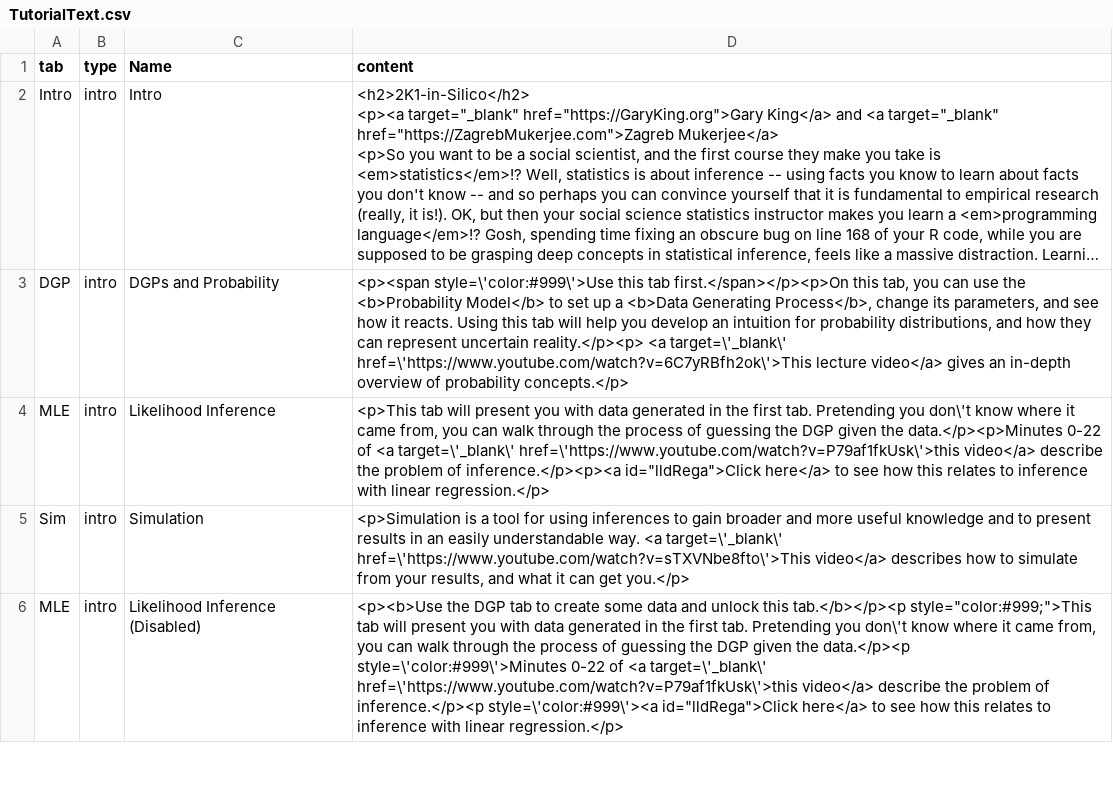
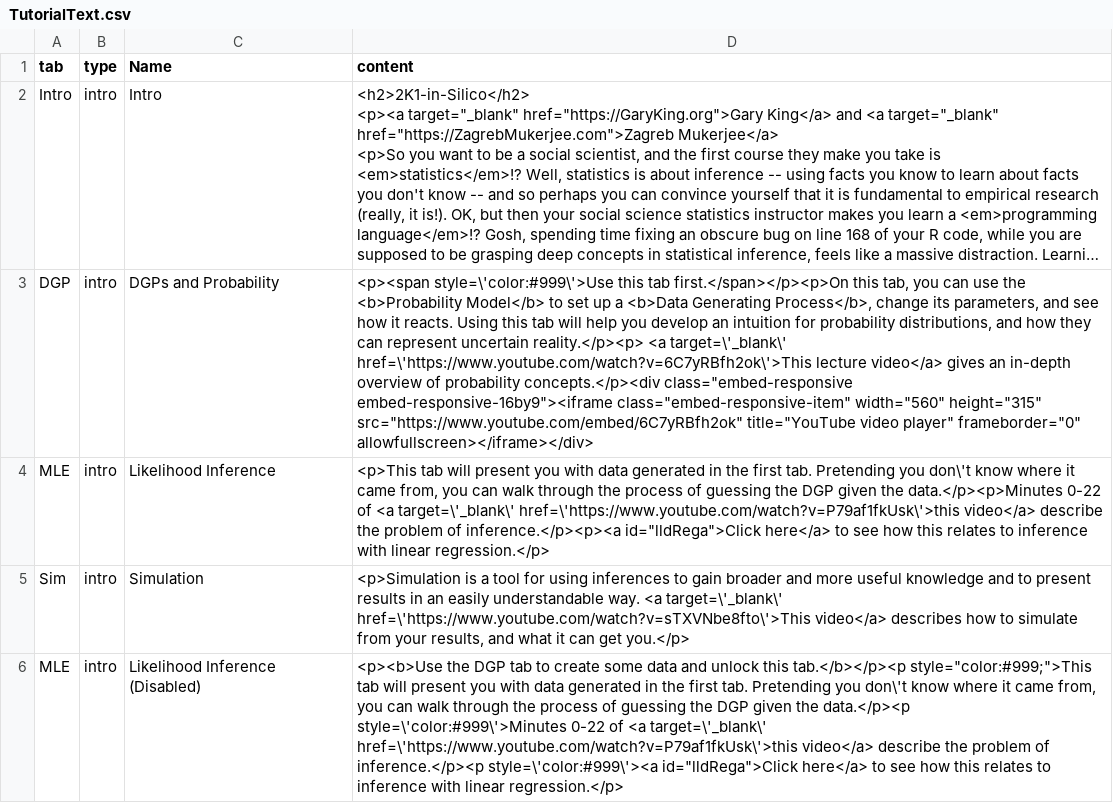
Before and after one commit to iqss-research/2k1-in-silico, a CSV file: inst/TutorialText.csv, drawn as a sheet; only a part is shown; long unchanged cells end in …; the diff names each change by its address in the sheet, - before the commit and + after, or states it on an @@ line.

Commit message:
adding covariate descriptions and testing embedding videos

```diff
--- a/inst/TutorialText.csv
+++ b/inst/TutorialText.csv
-D3 (content): …of probability concepts.</p>
+D3 (content): …of probability concepts.</p><div class="embed-responsive embed-responsive-16by9"><iframe class="embed-responsive-item" width="560" height="315" src="https://www.youtube.com/embed/6C7yRBfh2ok" title="YouTube video player" frameborder="0" allowfullscreen></iframe></div>
```
Also changed, not shown: 12 other files.
